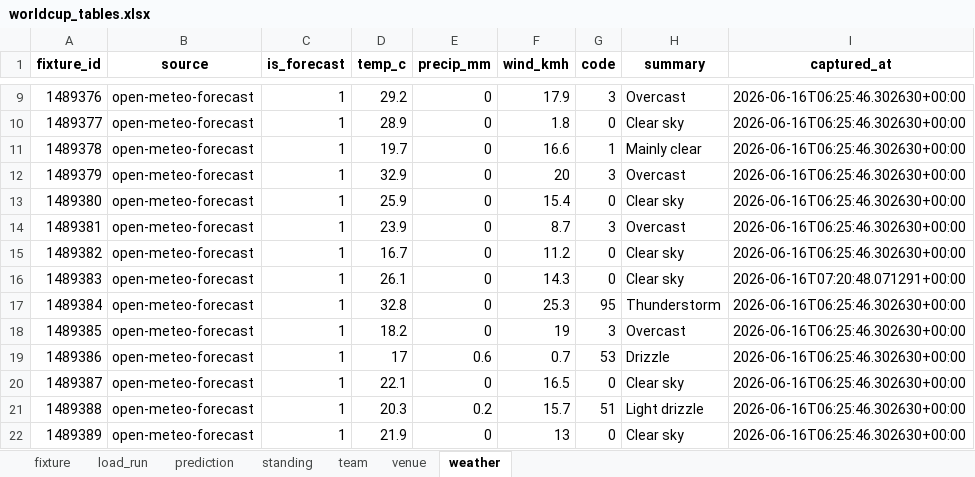
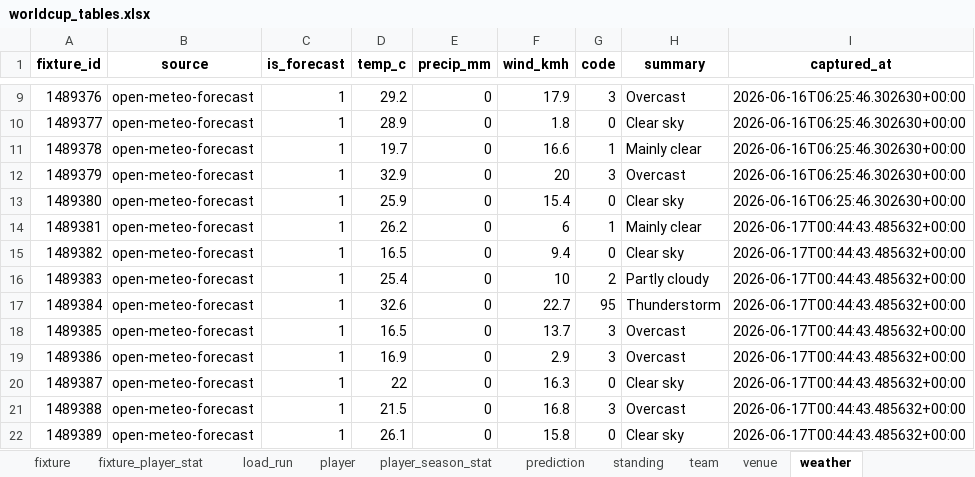
Before and after one commit to marc4data/world-cup-2026, an Excel workbook: reports/worldcup_tables.xlsx, sheet weather, drawn as a sheet; only a part is shown, gaps mark what is left out; values as stored, in another font and other column widths than the file's, no borders; the diff covers the shown part only; the diff names each change by its address in the sheet, - before the commit and + after, or states it on an @@ line.

```diff
--- a/reports/worldcup_tables.xlsx (sheet weather)
+++ b/reports/worldcup_tables.xlsx (sheet weather)
+sheet tab: fixture_player_stat
+sheet tab: player
+sheet tab: player_season_stat
-D14 (temp_c): 23.9
+D14 (temp_c): 26.2
-F14 (wind_kmh): 8.7
+F14 (wind_kmh): 6
-G14 (code): 3
+G14 (code): 1
-H14 (summary): Overcast
+H14 (summary): Mainly clear
-I14:I15 (captured_at): 2026-06-16T06:25:46.302630+00:00
+I14:I15 (captured_at): 2026-06-17T00:44:43.485632+00:00
-D15 (temp_c): 16.7
+D15 (temp_c): 16.5
-F15 (wind_kmh): 11.2
+F15 (wind_kmh): 9.4
-D16 (temp_c): 26.1
+D16 (temp_c): 25.4
-F16 (wind_kmh): 14.3
+F16 (wind_kmh): 10
-G16 (code): 0
+G16 (code): 2
-H16 (summary): Clear sky
+H16 (summary): Partly cloudy
-I16 (captured_at): 2026-06-16T07:20:48.071291+00:00
+I16 (captured_at): 2026-06-17T00:44:43.485632+00:00
-D17 (temp_c): 32.8
+D17 (temp_c): 32.6
-F17 (wind_kmh): 25.3
+F17 (wind_kmh): 22.7
-I17:I22 (captured_at): 2026-06-16T06:25:46.302630+00:00
+I17:I22 (captured_at): 2026-06-17T00:44:43.485632+00:00
-D18 (temp_c): 18.2
+D18 (temp_c): 16.5
-F18 (wind_kmh): 19
+F18 (wind_kmh): 13.7
-D19 (temp_c): 17
+D19 (temp_c): 16.9
-E19 (precip_mm): 0.6
+E19 (precip_mm): 0
-F19 (wind_kmh): 0.7
+F19 (wind_kmh): 2.9
-G19 (code): 53
+G19 (code): 3
-H19 (summary): Drizzle
+H19 (summary): Overcast
-D20 (temp_c): 22.1
+D20 (temp_c): 22
-F20 (wind_kmh): 16.5
+F20 (wind_kmh): 16.3
-D21 (temp_c): 20.3
+D21 (temp_c): 21.5
-E21 (precip_mm): 0.2
+E21 (precip_mm): 0
-F21 (wind_kmh): 15.7
+F21 (wind_kmh): 16.8
-G21 (code): 51
+G21 (code): 3
-H21 (summary): Light drizzle
+H21 (summary): Overcast
-D22 (temp_c): 21.9
+D22 (temp_c): 26.1
-F22 (wind_kmh): 13
+F22 (wind_kmh): 15.8
```
Also changed, not shown: 197 edited cells elsewhere in this sheet, sheet load_run, sheet standing, sheet fixture, 8 other files.
